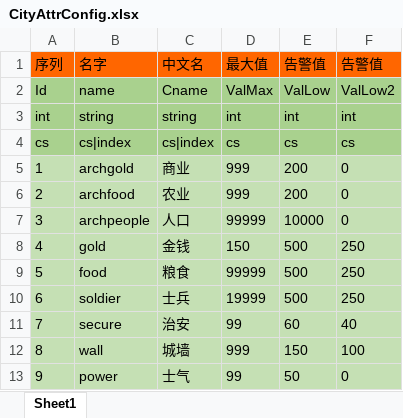
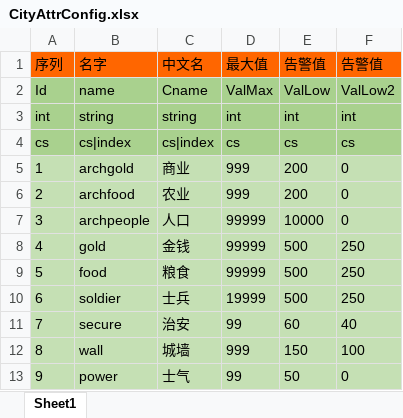
Before and after one commit to realeternia/SanKingdom, an Excel workbook: Design/config/CityAttrConfig.xlsx, sheet Sheet1, drawn as a sheet; values as stored, in another font and other column widths than the file's, no borders; the diff names each change by its address in the sheet, - before the commit and + after, or states it on an @@ line.

```diff
--- a/Design/config/CityAttrConfig.xlsx (sheet Sheet1)
+++ b/Design/config/CityAttrConfig.xlsx (sheet Sheet1)
-D8 (最大值): 150
+D8 (最大值): 99999
```
Also changed, not shown: 2 other files.
